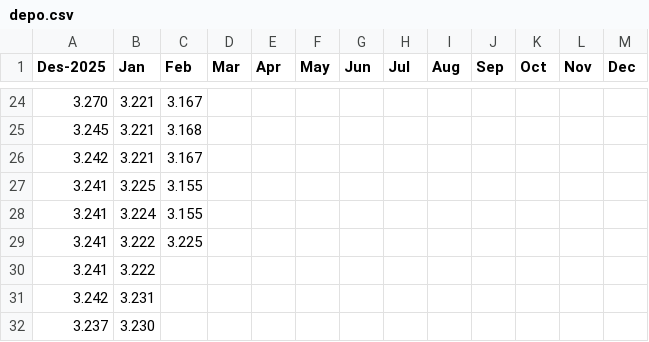
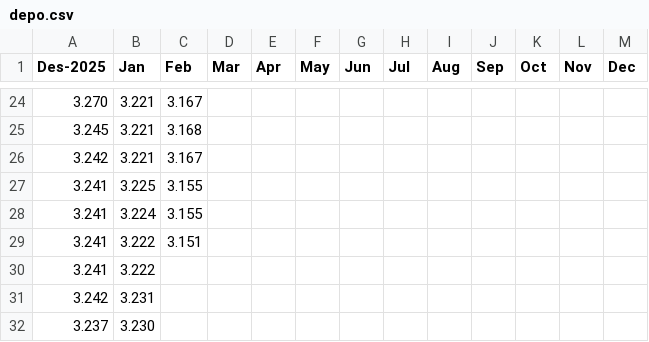
Before and after one commit to alganii14/new_grafik, a CSV file: csv mikro/depo.csv, drawn as a sheet; only a part is shown, gaps mark what is left out.

```diff
--- a/csv mikro/depo.csv
+++ b/csv mikro/depo.csv
@@ -28,3 +28,3 @@ Des-2025,Jan,Feb,Mar,Apr,May,Jun,Jul,Aug,Sep,Oct,Nov,Dec
 3.241,3.224,3.155,,,,,,,,,
-3.241,3.222,3.225,,,,,,,,,
+3.241,3.222,3.151,,,,,,,,,
 3.241,3.222,,,,,,,,,,
```
Also changed, not shown: csv mikro/casa.csv, csv mikro/dpk.csv, 2 other files.
